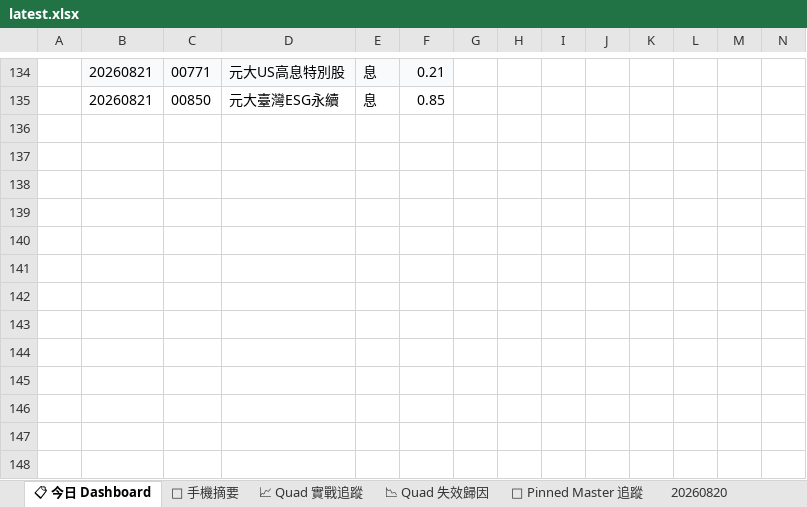
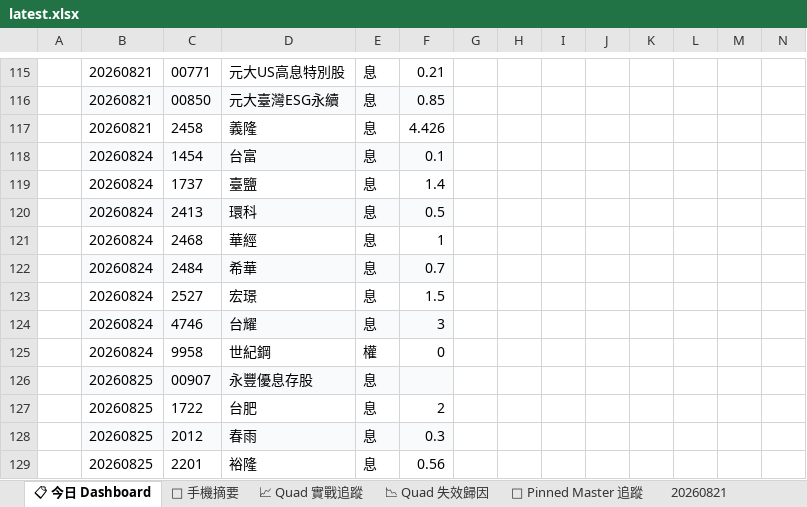
Before and after one commit to DRwillychiu/CHIP_RADAR_TW, an Excel workbook: data/reports/latest.xlsx, sheet 📋 今日 Dashboard, drawn as a sheet; only a part is shown, gaps mark what is left out; values as stored, in another font and other column widths than the file's, no borders; conditional formats and table styles not drawn; addresses are those after the commit; the diff covers the shown part only; the diff names each change by its address in the sheet, - before the commit and + after, or states it on an @@ line.

```diff
--- a/data/reports/latest.xlsx (sheet 📋 今日 Dashboard)
+++ b/data/reports/latest.xlsx (sheet 📋 今日 Dashboard)
+sheet tab: 20260821
-B115:F115 fill: #F9FAFB
+B115:F115 fill: none
-B116:F116 fill: none
+B116:F116 fill: #F9FAFB
+row 117:  | 20260821 | 2458 | 義隆 | 息 | 4.426
+row 118:  | 20260824 | 1454 | 台富 | 息 | 0.1
+row 119:  | 20260824 | 1737 | 臺鹽 | 息 | 1.4
+row 120:  | 20260824 | 2413 | 環科 | 息 | 0.5
+row 121:  | 20260824 | 2468 | 華經 | 息 | 1
+row 122:  | 20260824 | 2484 | 希華 | 息 | 0.7
+row 123:  | 20260824 | 2527 | 宏璟 | 息 | 1.5
+row 124:  | 20260824 | 4746 | 台耀 | 息 | 3
+row 125:  | 20260824 | 9958 | 世紀鋼 | 權 | 0
+row 126:  | 20260825 | 00907 | 永豐優息存股 | 息
+row 127:  | 20260825 | 1722 | 台肥 | 息 | 2
+row 128:  | 20260825 | 2012 | 春雨 | 息 | 0.3
+row 129:  | 20260825 | 2201 | 裕隆 | 息 | 0.56
```
Also changed, not shown: 42 added rows, 61 removed rows, 41 edited cells and cell formats elsewhere in this sheet, sheet 20260820, sheet 📉 Quad 失效歸因, sheet 📌 Pinned Master 追蹤, sheet 📱 手機摘要, sheet 📈 Quad 實戰追蹤, data/reports/chip_radar_2026-08.xlsx, 20 other files.
